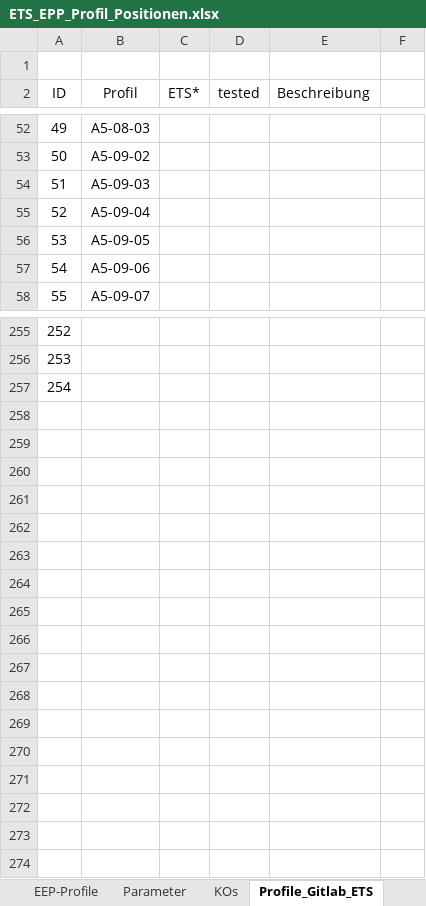
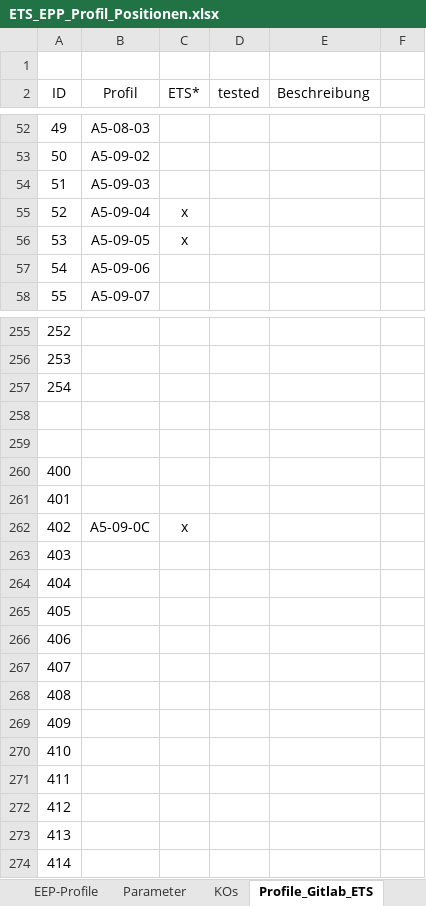
Before and after one commit to Smart-MF/OAM-EnoceanNEU, an Excel workbook: doc/ETS_EPP_Profil_Positionen.xlsx, sheet Profile_Gitlab_ETS, drawn as a sheet; only a part is shown, gaps mark what is left out; values as stored, in another font and other column widths than the file's, no borders; the diff names each change by its address in the sheet, - before the commit and + after, or states it on an @@ line.

```diff
--- a/doc/ETS_EPP_Profil_Positionen.xlsx (sheet Profile_Gitlab_ETS)
+++ b/doc/ETS_EPP_Profil_Positionen.xlsx (sheet Profile_Gitlab_ETS)
-C55:C56 (ETS*): (empty)
+C55:C56 (ETS*): x
+row 258: (empty)
+row 259: (empty)
+row 260: 400
+row 261: 401
+row 262: 402 | A5-09-0C | x
+row 263: 403
+row 264: 404
+row 265: 405
+row 266: 406
+row 267: 407
+row 268: 408
+row 269: 409
+row 270: 410
+row 271: 411
+row 272: 412
+row 273: 413
+row 274: 414
```
Also changed, not shown: sheet Umrechnungen, sheet KOs, 8 other files.
